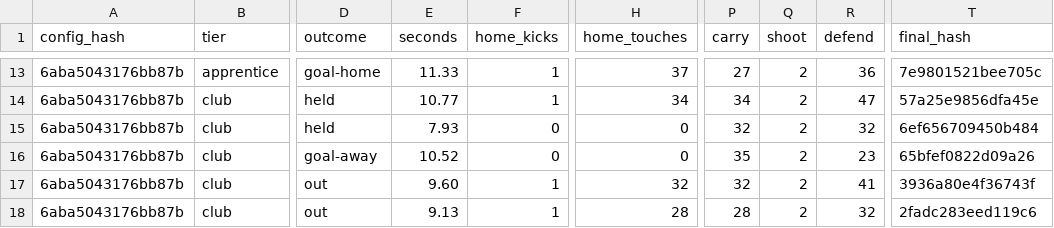
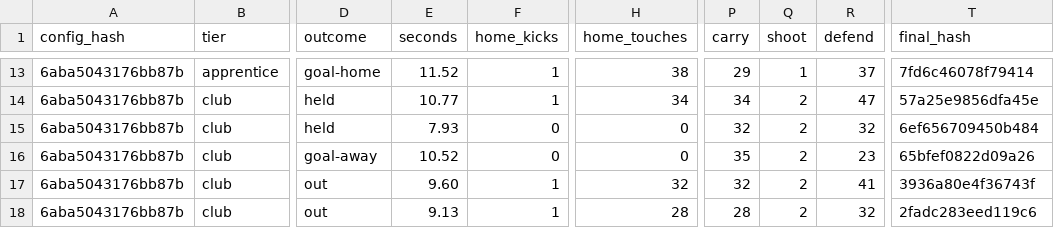
Before and after one commit to enkeldesign/eleven, a CSV file: docs/simulation/cpu-trials-reference.csv, drawn as a sheet; only a part is shown, gaps mark what is left out; the diff covers the shown part only; the diff names each change by its address in the sheet, - before the commit and + after, or states it on an @@ line.

```diff
--- a/docs/simulation/cpu-trials-reference.csv
+++ b/docs/simulation/cpu-trials-reference.csv
-E13 (seconds): 11.33
+E13 (seconds): 11.52
-H13 (home_touches): 37
+H13 (home_touches): 38
-P13 (carry): 27
+P13 (carry): 29
-Q13 (shoot): 2
+Q13 (shoot): 1
-R13 (defend): 36
+R13 (defend): 37
-T13 (final_hash): 7e9801521bee705c
+T13 (final_hash): 7fd6c46078f79414
```
Also changed, not shown: 27 edited cells elsewhere in this file, 6 other files.
